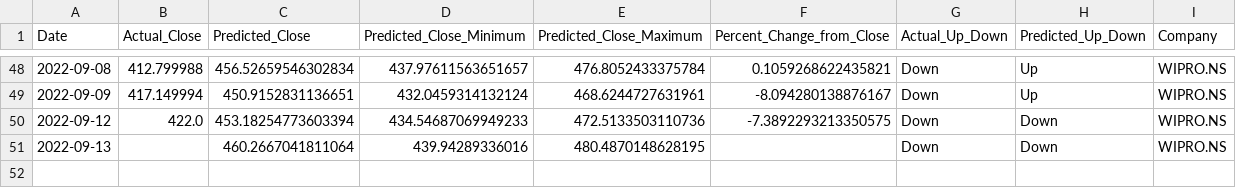
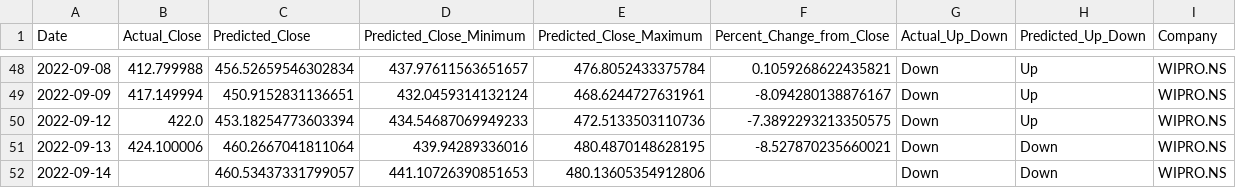
Before and after one commit to advait-t/Stock_Prediction, a CSV file: data/final/error_df1WIPRO.NS.csv, drawn as a sheet; only a part is shown, gaps mark what is left out.

```diff
--- a/data/final/error_df1WIPRO.NS.csv
+++ b/data/final/error_df1WIPRO.NS.csv
@@ -49,3 +49,4 @@ Date,Actual_Close,Predicted_Close,Predicted_Close_Minimum,Predicted_Close_Maximu
 2022-09-09,417.149994,450.9152831136651,432.0459314132124,468.6244727631961,-8.094280138876167,Down,Up,WIPRO.NS
-2022-09-12,422.0,453.18254773603394,434.54687069949233,472.5133503110736,-7.3892293213350575,Down,Down,WIPRO.NS
-2022-09-13,,460.2667041811064,439.94289336016,480.4870148628195,,Down,Down,WIPRO.NS
+2022-09-12,422.0,453.18254773603394,434.54687069949233,472.5133503110736,-7.3892293213350575,Down,Up,WIPRO.NS
+2022-09-13,424.100006,460.2667041811064,439.94289336016,480.4870148628195,-8.527870235660021,Down,Down,WIPRO.NS
+2022-09-14,,460.53437331799057,441.10726390851653,480.13605354912806,,Down,Down,WIPRO.NS
```
Also changed, not shown: data/final/error_df1ITC.NS.csv, data/final/error_df1RELIANCE.NS.csv, 6 other files.
